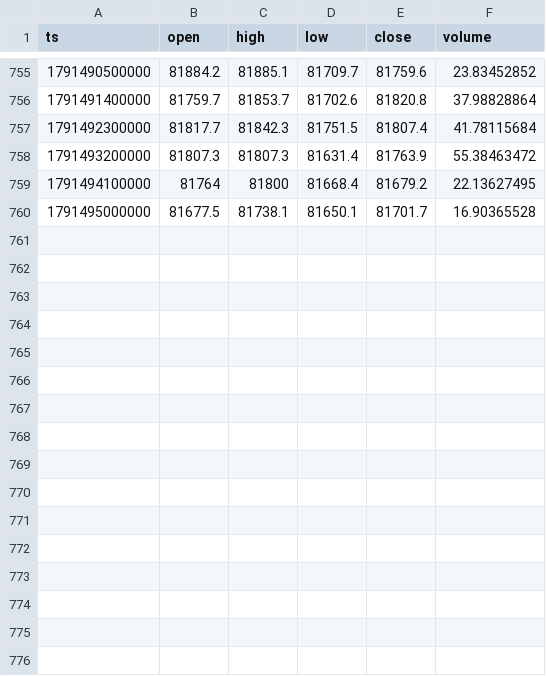
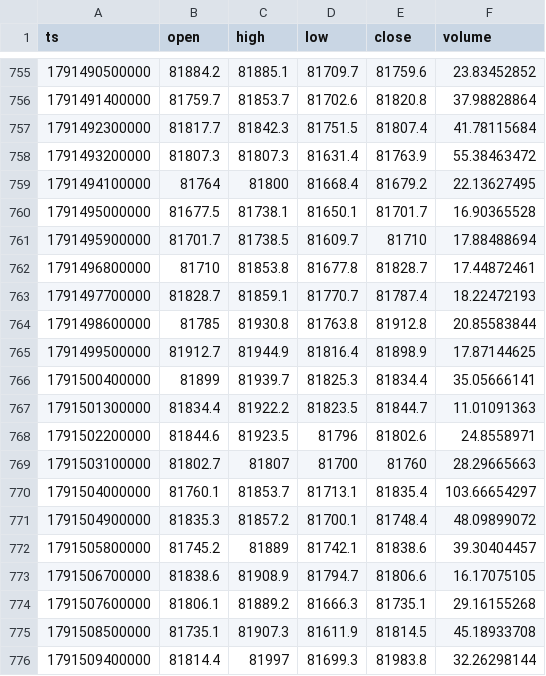
Before and after one commit to dssass/btc-quant-lab, a CSV file: data/okx/spot_15m/2026-10.csv, drawn as a sheet; only a part is shown, gaps mark what is left out; the diff names each change by its address in the sheet, - before the commit and + after, or states it on an @@ line.

```diff
--- a/data/okx/spot_15m/2026-10.csv
+++ b/data/okx/spot_15m/2026-10.csv
+row 761: 1791495900000 | 81701.7 | 81738.5 | 81609.7 | 81710 | 17.88488694
+row 762: 1791496800000 | 81710 | 81853.8 | 81677.8 | 81828.7 | 17.44872461
+row 763: 1791497700000 | 81828.7 | 81859.1 | 81770.7 | 81787.4 | 18.22472193
+row 764: 1791498600000 | 81785 | 81930.8 | 81763.8 | 81912.8 | 20.85583844
+row 765: 1791499500000 | 81912.7 | 81944.9 | 81816.4 | 81898.9 | 17.87144625
+row 766: 1791500400000 | 81899 | 81939.7 | 81825.3 | 81834.4 | 35.05666141
+row 767: 1791501300000 | 81834.4 | 81922.2 | 81823.5 | 81844.7 | 11.01091363
+row 768: 1791502200000 | 81844.6 | 81923.5 | 81796 | 81802.6 | 24.8558971
+row 769: 1791503100000 | 81802.7 | 81807 | 81700 | 81760 | 28.29665663
+row 770: 1791504000000 | 81760.1 | 81853.7 | 81713.1 | 81835.4 | 103.66654297
+row 771: 1791504900000 | 81835.3 | 81857.2 | 81700.1 | 81748.4 | 48.09899072
+row 772: 1791505800000 | 81745.2 | 81889 | 81742.1 | 81838.6 | 39.30404457
+row 773: 1791506700000 | 81838.6 | 81908.9 | 81794.7 | 81806.6 | 16.17075105
+row 774: 1791507600000 | 81806.1 | 81889.2 | 81666.3 | 81735.1 | 29.16155268
+row 775: 1791508500000 | 81735.1 | 81907.3 | 81611.9 | 81814.5 | 45.18933708
+row 776: 1791509400000 | 81814.4 | 81997 | 81699.3 | 81983.8 | 32.26298144
```
Also changed, not shown: data/okx/oi_1h/2026-10.csv, data/okx/perp_15m/2026-10.csv.
